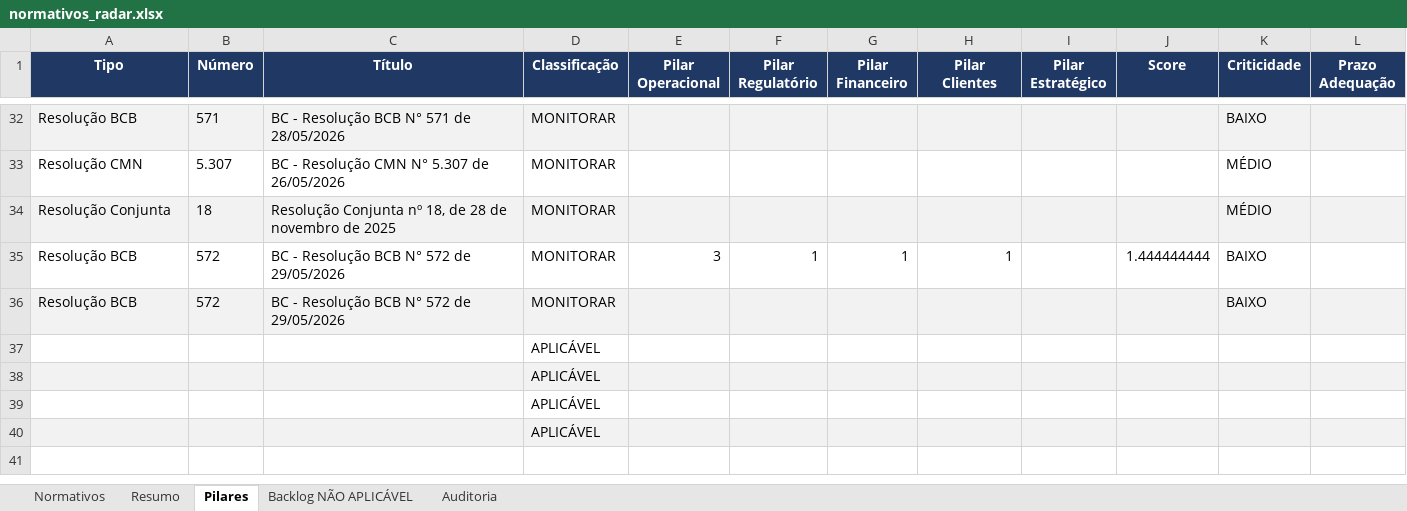
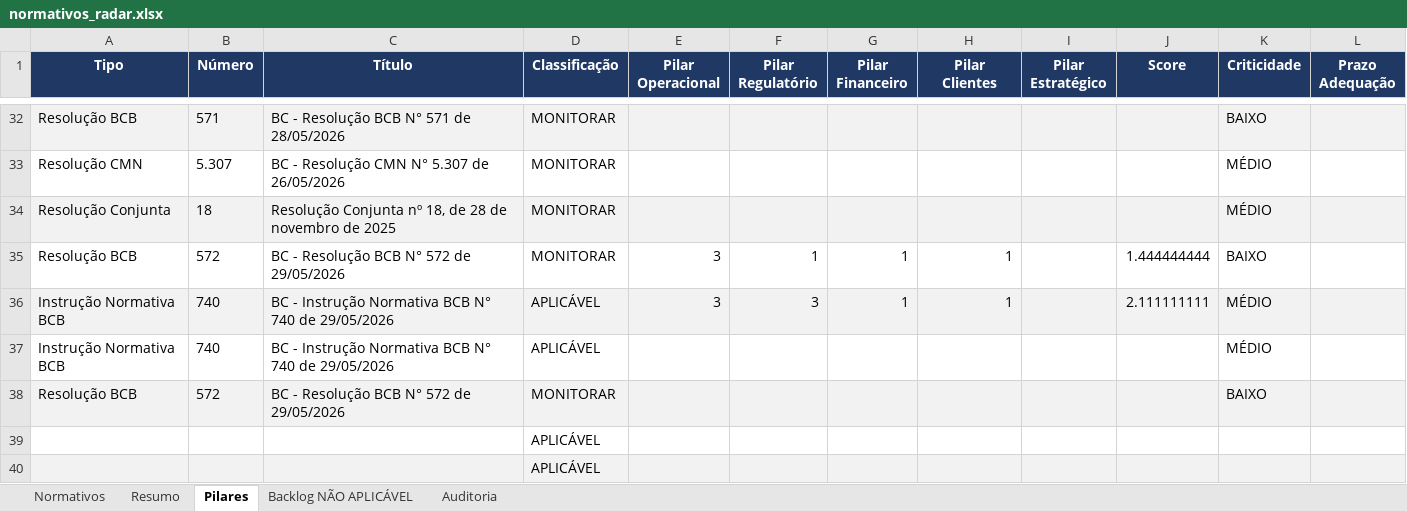
Before and after one commit to giovannabatistutti-ctrl/normativos_md, an Excel workbook: planilha/normativos_radar.xlsx, sheet Pilares, drawn as a sheet; only a part is shown, gaps mark what is left out; the shorter side is filled out with more unchanged rows; values as stored, in another font and other column widths than the file's, no borders; the diff names each change by its address in the sheet, - before the commit and + after, or states it on an @@ line.

```diff
--- a/planilha/normativos_radar.xlsx (sheet Pilares)
+++ b/planilha/normativos_radar.xlsx (sheet Pilares)
+row 36: Instrução Normativa BCB | 740 | BC - Instrução Normativa BCB N° 740 de 29/05/2026 | APLICÁVEL | 3 | 3 | 1 | 1 |  | 2.111111111 | MÉDIO
+row 37: Instrução Normativa BCB | 740 | BC - Instrução Normativa BCB N° 740 de 29/05/2026 | APLICÁVEL |  |  |  |  |  |  | MÉDIO
```
Also changed, not shown: sheet Normativos, sheet Auditoria, sheet Resumo.
